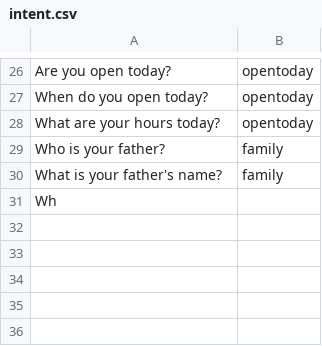
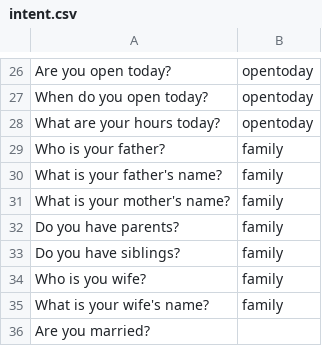
Before and after one commit to chengduzhusiyu/NLP-Based-Agriculture-Chatbot, a CSV file: datasets/intent.csv, drawn as a sheet; only a part is shown, gaps mark what is left out.

Commit message:
Finish 1.0.1

```diff
--- a/datasets/intent.csv
+++ b/datasets/intent.csv
@@ -30,2 +30,7 @@ Who is your father?,family
 What is your father's name?,family
-Wh
+What is your mother's name?,family
+Do you have parents?,family
+Do you have siblings?,family
+Who is you wife?,family
+What is your wife's name?,family
+Are you married?,
```
